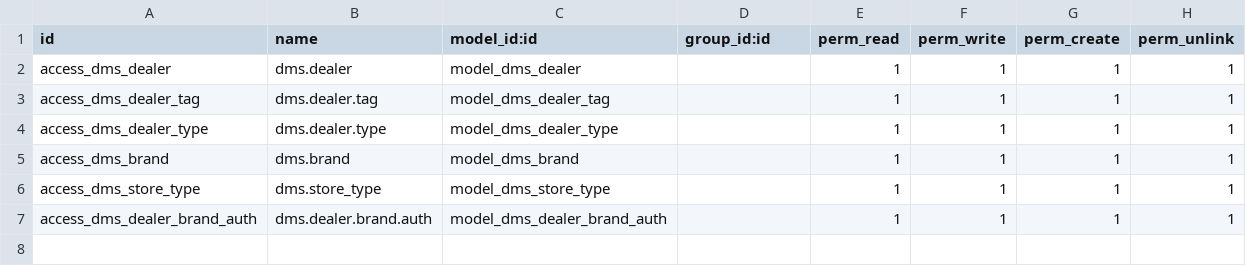
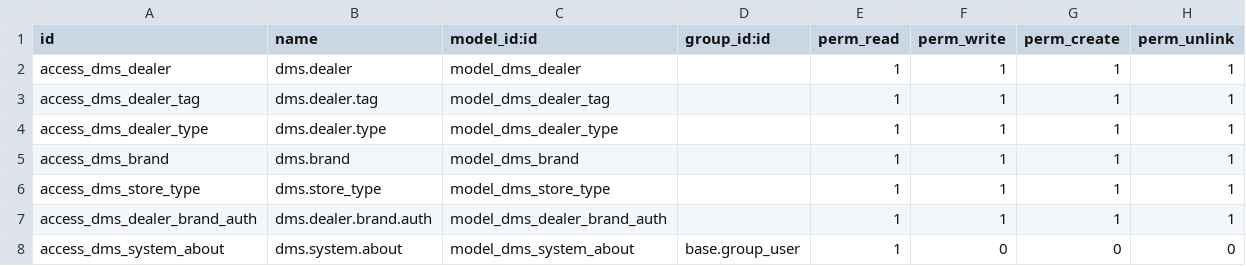
Before and after one commit to AudiChang-hub/DMIS, a CSV file: addons/dms_core/security/ir.model.access.csv, drawn as a sheet.

Commit message:
fix(dms_core): 補上 dms.system.about ACL，所有登入使用者可看到版本資訊選單

```diff
--- a/addons/dms_core/security/ir.model.access.csv
+++ b/addons/dms_core/security/ir.model.access.csv
@@ -7 +7,2 @@ access_dms_store_type,dms.store_type,model_dms_store_type,,1,1,1,1
 access_dms_dealer_brand_auth,dms.dealer.brand.auth,model_dms_dealer_brand_auth,,1,1,1,1
+access_dms_system_about,dms.system.about,model_dms_system_about,base.group_user,1,0,0,0
```
